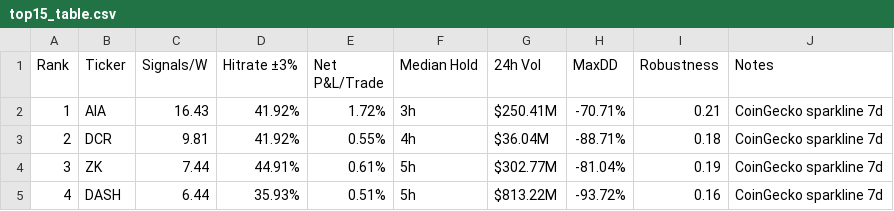
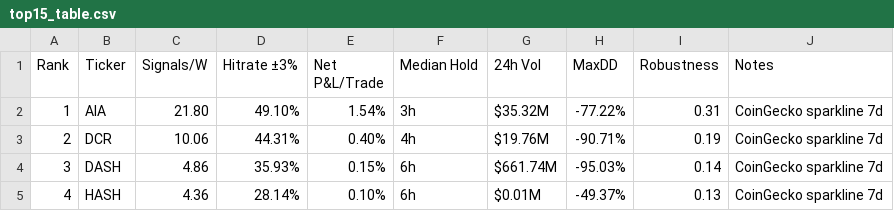
Before and after one commit to Philshirt18/TR, a CSV file: outputs/top15_table.csv, drawn as a sheet; only a part is shown; the diff covers the shown part only.

```diff
--- a/outputs/top15_table.csv
+++ b/outputs/top15_table.csv
@@ -1,5 +1,5 @@
 Rank,Ticker,Signals/W,Hitrate ±3%,Net P&L/Trade,Median Hold,24h Vol,MaxDD,Robustness,Notes
-1,AIA,16.43,41.92%,1.72%,3h,$250.41M,-70.71%,0.21,CoinGecko sparkline 7d
-2,DCR,9.81,41.92%,0.55%,4h,$36.04M,-88.71%,0.18,CoinGecko sparkline 7d
-3,ZK,7.44,44.91%,0.61%,5h,$302.77M,-81.04%,0.19,CoinGecko sparkline 7d
-4,DASH,6.44,35.93%,0.51%,5h,$813.22M,-93.72%,0.16,CoinGecko sparkline 7d
+1,AIA,21.80,49.10%,1.54%,3h,$35.32M,-77.22%,0.31,CoinGecko sparkline 7d
+2,DCR,10.06,44.31%,0.40%,4h,$19.76M,-90.71%,0.19,CoinGecko sparkline 7d
+3,DASH,4.86,35.93%,0.15%,6h,$661.74M,-95.03%,0.14,CoinGecko sparkline 7d
+4,HASH,4.36,28.14%,0.10%,6h,$0.01M,-49.37%,0.13,CoinGecko sparkline 7d
```
Also changed, not shown: 77 edited cells elsewhere in this file, 1 other file.
